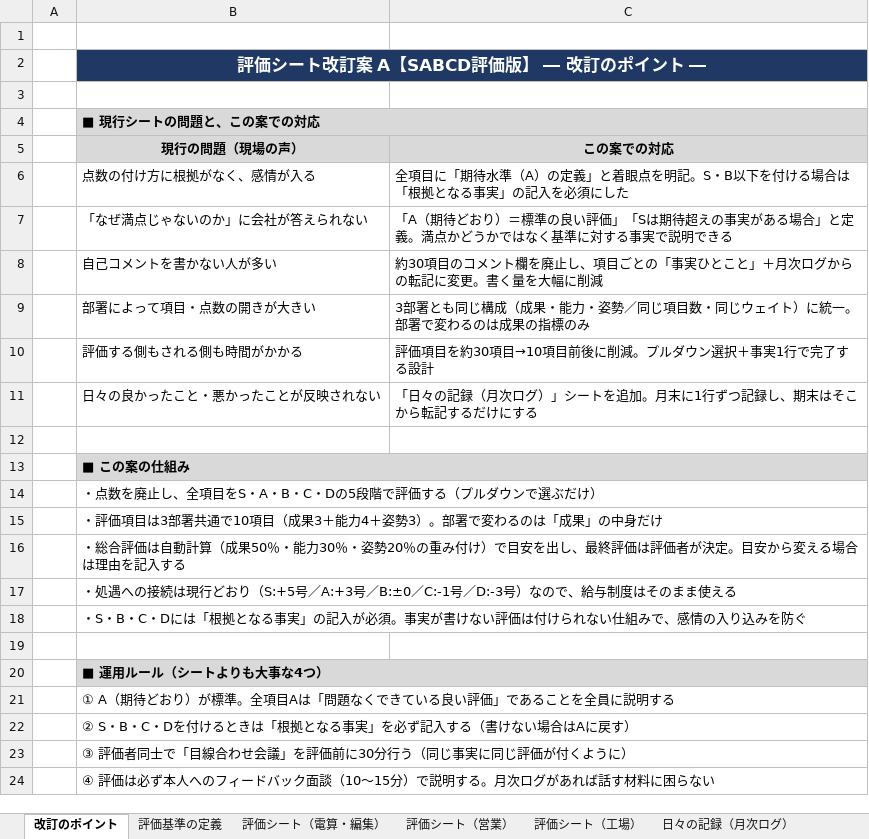
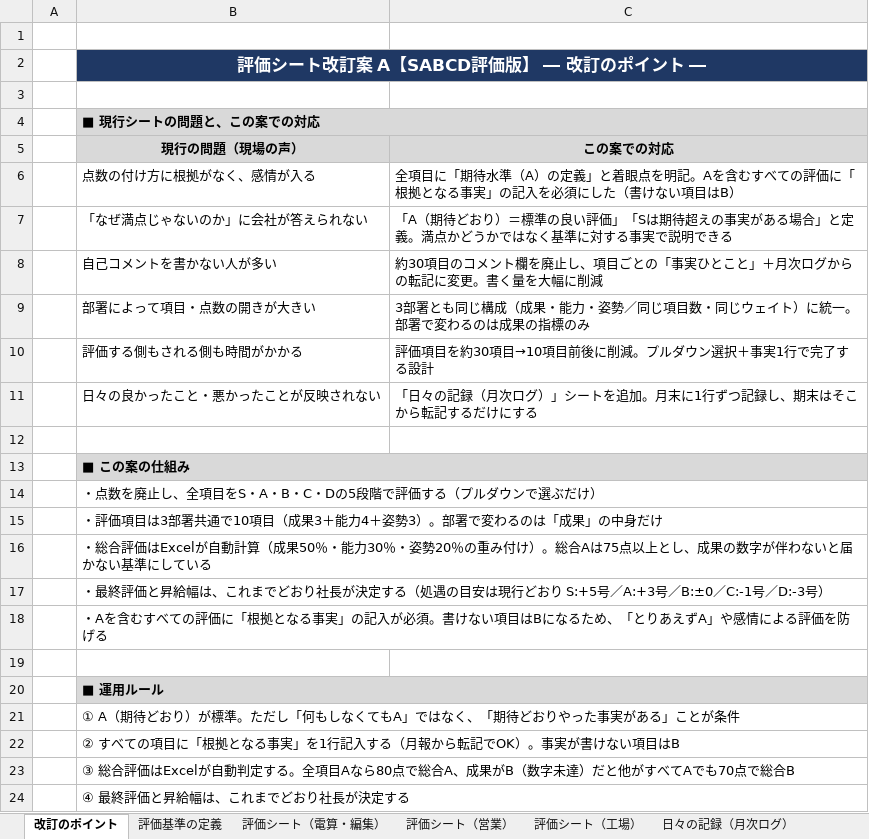
Before and after one commit to Izumishin/task, an Excel workbook: 評価シート改訂案/改訂案A_SABCD評価版.xlsx, sheet 改訂のポイント, drawn as a sheet; values as stored, in another font and other column widths than the file's, no borders; the diff names each change by its address in the sheet, - before the commit and + after, or states it on an @@ line.

```diff
--- a/評価シート改訂案/改訂案A_SABCD評価版.xlsx (sheet 改訂のポイント)
+++ b/評価シート改訂案/改訂案A_SABCD評価版.xlsx (sheet 改訂のポイント)
-C6 (この案での対応): …を明記。S・B以下を付ける場合は「根拠となる事実」の記入を必須にした
+C6 (この案での対応): …を明記。Aを含むすべての評価に「根拠となる事実」の記入を必須にした（書けない項目はB）
-B16 (現行の問題（現場の声）): …合評価は自動計算（成果50％・能力30％・姿勢20％の重み付け）で目安を出し、最終評価は評価者が決定。目安から変える場合は理由を記入する
+B16 (現行の問題（現場の声）): …合評価はExcelが自動計算（成果50％・能力30％・姿勢20％の重み付け）。総合Aは75点以上とし、成果の数字が伴わないと届かない基準にしている
-B17 (現行の問題（現場の声）): ・処遇への接続は現行どおり（S:+5号／A:+3号／B:±0／C:-1号／D:-3号）なので、給与制度はそのまま使える
+B17 (現行の問題（現場の声）): ・最終評価と昇給幅は、これまでどおり社長が決定する（処遇の目安は現行どおり S:+5号／A:+3号／B:±0／C:-1号／D:-3号）
-B18 (現行の問題（現場の声）): ・S・B・C・Dには「根拠となる事実」の記入が必須。事実が書けない評価は付けられない仕組みで、感情の入り込みを防ぐ
+B18 (現行の問題（現場の声）): ・Aを含むすべての評価に「根拠となる事実」の記入が必須。書けない項目はBになるため、「とりあえずA」や感情による評価を防げる
-B20 (現行の問題（現場の声）): ■ 運用ルール（シートよりも大事な4つ）
+B20 (現行の問題（現場の声）): ■ 運用ルール
-B21 (現行の問題（現場の声）): …が標準。全項目Aは「問題なくできている良い評価」であることを全員に説明する
+B21 (現行の問題（現場の声）): …が標準。ただし「何もしなくてもA」ではなく、「期待どおりやった事実がある」ことが条件
-B22 (現行の問題（現場の声）): ② S・B・C・Dを付けるときは「根拠となる事実」を必ず記入する（書けない場合はAに戻す）
+B22 (現行の問題（現場の声）): ② すべての項目に「根拠となる事実」を1行記入する（月報から転記でOK）。事実が書けない項目はB
-B23 (現行の問題（現場の声）): ③ 評価者同士で「目線合わせ会議」を評価前に30分行う（同じ事実に同じ評価が付くように）
+B23 (現行の問題（現場の声）): ③ 総合評価はExcelが自動判定する。全項目Aなら80点で総合A、成果がB（数字未達）だと他がすべてAでも70点で総合B
-B24 (現行の問題（現場の声）): ④ 評価は必ず本人へのフィードバック面談（10〜15分）で説明する。月次ログがあれば話す材料に困らない
+B24 (現行の問題（現場の声）): ④ 最終評価と昇給幅は、これまでどおり社長が決定する
```
Also changed, not shown: sheet 評価基準の定義, sheet 評価シート（工場）, sheet 評価シート（電算・編集）, sheet 評価シート（営業）, 評価シート改訂案/改訂案B_点数改良版.xlsx, 評価シート改訂案/改訂案_比較と進め方.xlsx.
